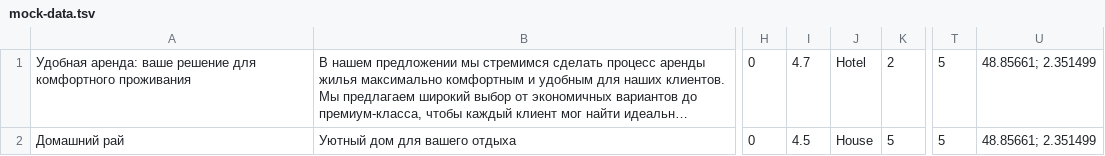
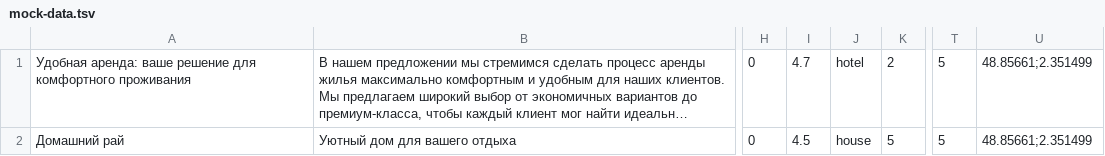
Before and after one commit to htmlacademy-univer-nodejs-1/2220059-six-cities-3, a TSV file: mocks/mock-data.tsv, drawn as a sheet; only a part is shown, gaps mark what is left out; long unchanged cells end in …; the diff names each change by its address in the sheet, - before the commit and + after, or states it on an @@ line.

```diff
--- a/mocks/mock-data.tsv
+++ b/mocks/mock-data.tsv
-J1: Hotel
+J1: hotel
-U1:U2: 48.85661; 2.351499
+U1:U2: 48.85661;2.351499
-J2: House
+J2: house
```
Also changed, not shown: 35 other files.
